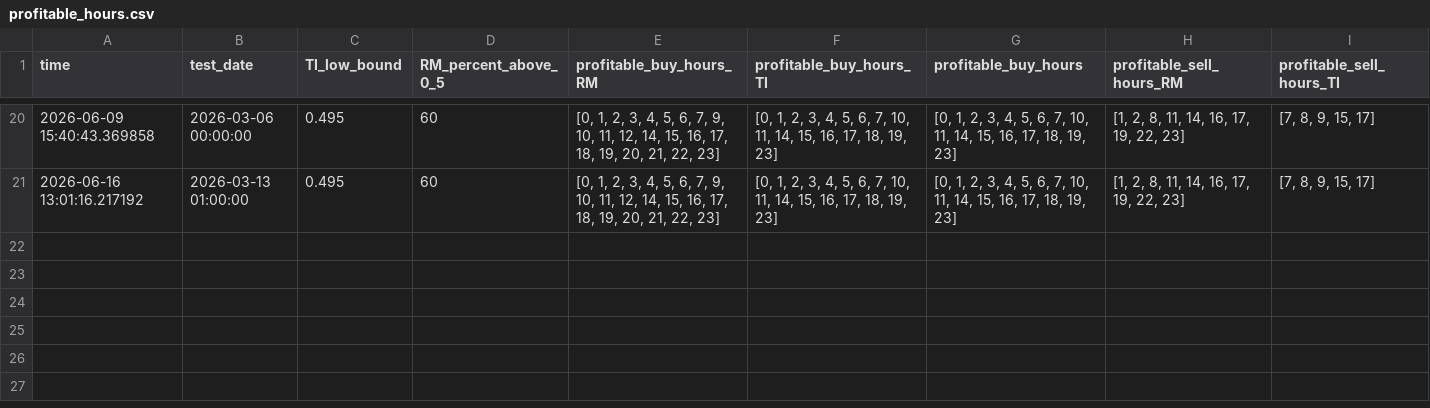
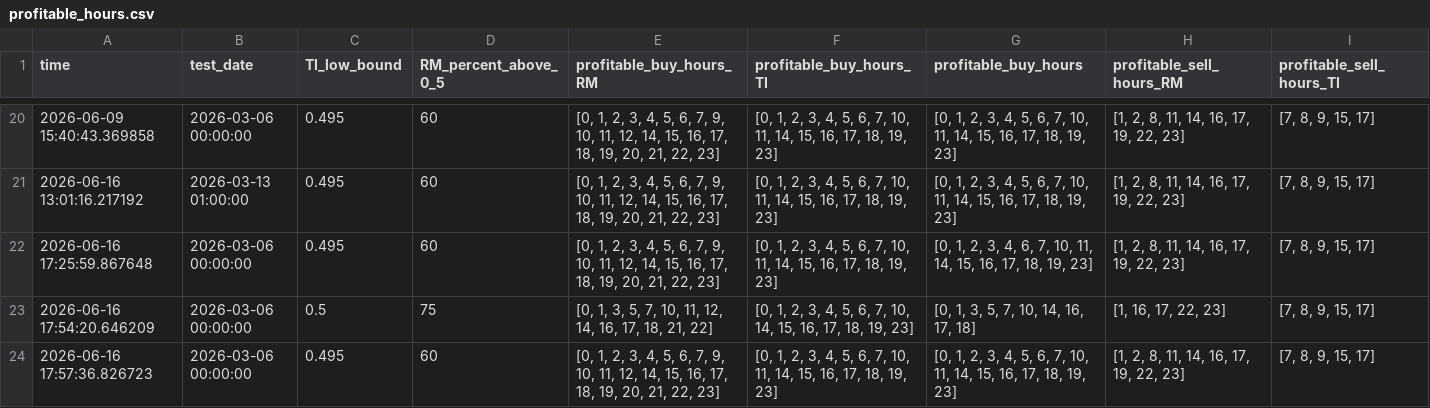
Before and after one commit to beatwad/sigbot, a CSV file: ml/data/context/profitable_hours.csv, drawn as a sheet; only a part is shown, gaps mark what is left out; rows hold the shown columns only; the diff names each change by its address in the sheet, - before the commit and + after, or states it on an @@ line.

```diff
--- a/ml/data/context/profitable_hours.csv
+++ b/ml/data/context/profitable_hours.csv
+row 22: 2026-06-16 17:25:59.867648 | 2026-03-06 00:00:00 | 0.495 | 60 | [0, 1, 2, 3, 4, 5, 6, 7, 9, 10, 11, 12, 14, 15, 16, 17, 18, 19, 20, 21, 22, 23] | [0, 1, 2, 3, 4, 5, 6, 7, 10, 11, 14, 15, 16, 17, 18, 19, 23] | [0, 1, 2, 3, 4, 6, 7, 10, 11, 14, 15, 16, 17, 18, 19, 23] | [1, 2, 8, 11, 14, 16, 17, 19, 22, 23] | [7, 8, 9, 15, 17]
+row 23: 2026-06-16 17:54:20.646209 | 2026-03-06 00:00:00 | 0.5 | 75 | [0, 1, 3, 5, 7, 10, 11, 12, 14, 16, 17, 18, 21, 22] | [0, 1, 2, 3, 4, 5, 6, 7, 10, 14, 15, 16, 17, 18, 19, 23] | [0, 1, 3, 5, 7, 10, 14, 16, 17, 18] | [1, 16, 17, 22, 23] | [7, 8, 9, 15, 17]
+row 24: 2026-06-16 17:57:36.826723 | 2026-03-06 00:00:00 | 0.495 | 60 | [0, 1, 2, 3, 4, 5, 6, 7, 9, 10, 11, 12, 14, 15, 16, 17, 18, 19, 20, 21, 22, 23] | [0, 1, 2, 3, 4, 5, 6, 7, 10, 11, 14, 15, 16, 17, 18, 19, 23] | [0, 1, 2, 3, 4, 5, 6, 7, 10, 11, 14, 15, 16, 17, 18, 19, 23] | [1, 2, 8, 11, 14, 16, 17, 19, 22, 23] | [7, 8, 9, 15, 17]
```
Also changed, not shown: ml/data/context/btcd.csv, 5 other files.
